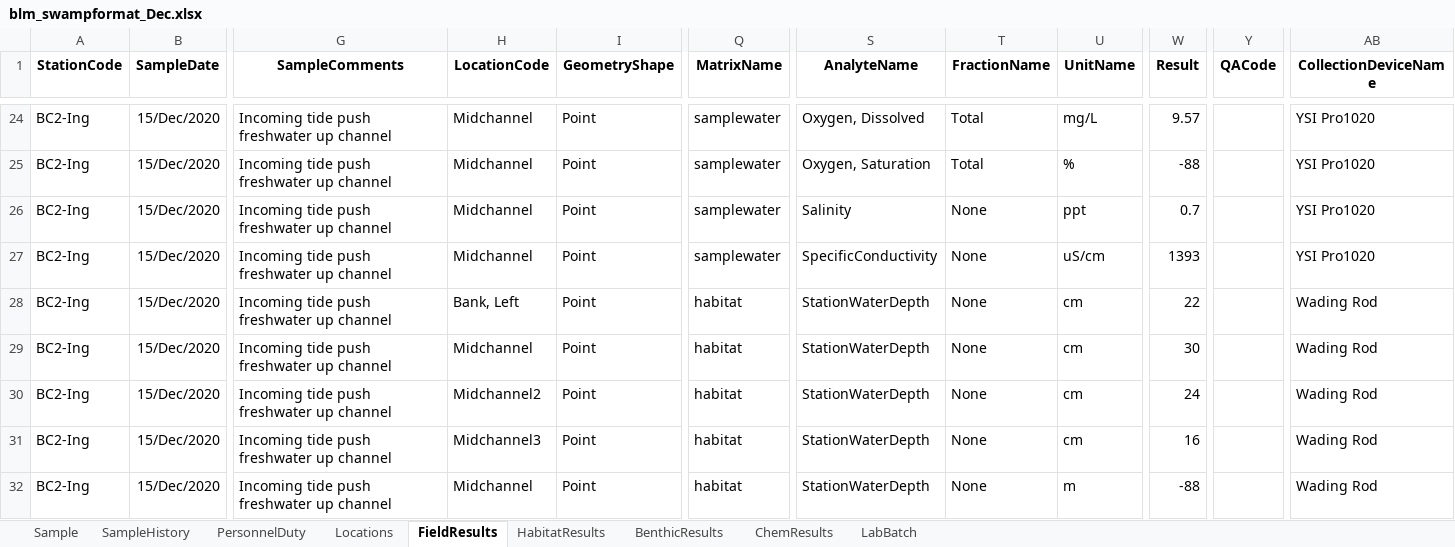
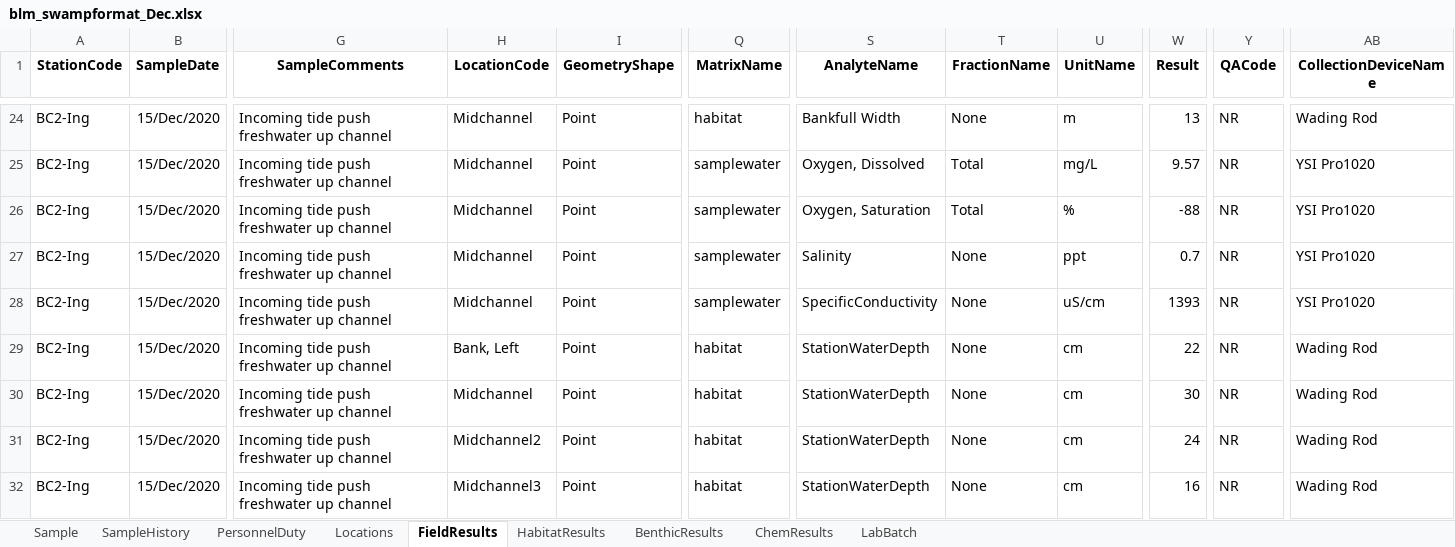
Before and after one commit to SCCWRP/BLM_data_reformatter, an Excel workbook: output/blm_swampformat_Dec.xlsx, sheet FieldResults, drawn as a sheet; only a part is shown, gaps mark what is left out; values as stored, in another font and other column widths than the file's, no borders; the diff covers the shown part only; the diff names each change by its address in the sheet, - before the commit and + after, or states it on an @@ line.

Commit message:
now correctly fills in default missing values for QACode and UnitElevation, and OccupationMethod

```diff
--- a/output/blm_swampformat_Dec.xlsx (sheet FieldResults)
+++ b/output/blm_swampformat_Dec.xlsx (sheet FieldResults)
-Q24 (MatrixName): samplewater
+Q24 (MatrixName): habitat
-S24 (AnalyteName): Oxygen, Dissolved
+S24 (AnalyteName): Bankfull Width
-T24 (FractionName): Total
+T24 (FractionName): None
-U24 (UnitName): mg/L
+U24 (UnitName): m
-W24 (Result): 9.57
+W24 (Result): 13
-Y24:Y32 (QACode): (empty)
+Y24:Y32 (QACode): NR
-AB24 (CollectionDeviceName): YSI Pro1020
+AB24 (CollectionDeviceName): Wading Rod
-S25 (AnalyteName): Oxygen, Saturation
+S25 (AnalyteName): Oxygen, Dissolved
-U25 (UnitName): %
+U25 (UnitName): mg/L
-W25 (Result): -88
+W25 (Result): 9.57
-S26 (AnalyteName): Salinity
+S26 (AnalyteName): Oxygen, Saturation
-T26 (FractionName): None
+T26 (FractionName): Total
-U26 (UnitName): ppt
+U26 (UnitName): %
-W26 (Result): 0.7
+W26 (Result): -88
-S27 (AnalyteName): SpecificConductivity
+S27 (AnalyteName): Salinity
-U27 (UnitName): uS/cm
+U27 (UnitName): ppt
-W27 (Result): 1393
+W27 (Result): 0.7
-H28 (LocationCode): Bank, Left
+H28 (LocationCode): Midchannel
-Q28 (MatrixName): habitat
+Q28 (MatrixName): samplewater
-S28 (AnalyteName): StationWaterDepth
+S28 (AnalyteName): SpecificConductivity
-U28 (UnitName): cm
+U28 (UnitName): uS/cm
-W28 (Result): 22
+W28 (Result): 1393
-AB28 (CollectionDeviceName): Wading Rod
+AB28 (CollectionDeviceName): YSI Pro1020
-H29 (LocationCode): Midchannel
+H29 (LocationCode): Bank, Left
-W29 (Result): 30
+W29 (Result): 22
-H30 (LocationCode): Midchannel2
+H30 (LocationCode): Midchannel
-W30 (Result): 24
+W30 (Result): 30
-H31 (LocationCode): Midchannel3
+H31 (LocationCode): Midchannel2
-W31 (Result): 16
+W31 (Result): 24
-H32 (LocationCode): Midchannel
+H32 (LocationCode): Midchannel3
-U32 (UnitName): m
+U32 (UnitName): cm
-W32 (Result): -88
+W32 (Result): 16
```
Also changed, not shown: 509 edited cells elsewhere in this sheet, sheet HabitatResults, sheet Locations, sheet SampleHistory, 4 other files.
